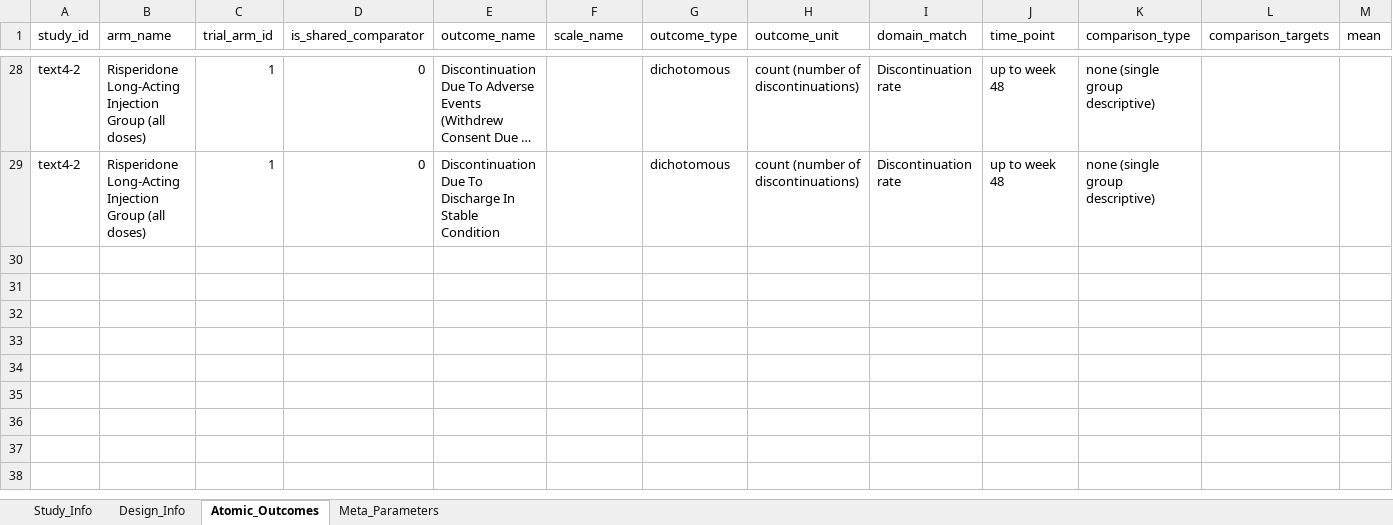
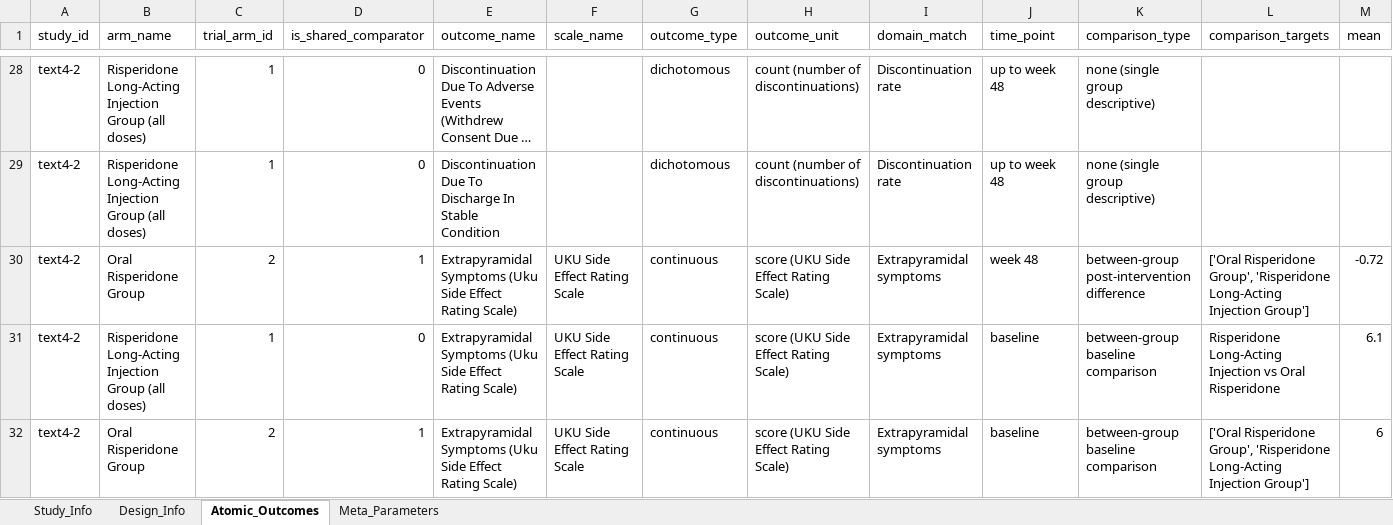
Before and after one commit to yijiajiajiajiajia/MAU-RCT-Extraction, an Excel workbook: Large-Scale Psychiatry Meta-Dataset/Gold Standard/meta_analysis_results_text4-2黄金标准.xlsx, sheet Atomic_Outcomes, drawn as a sheet; only a part is shown, gaps mark what is left out; long unchanged cells end in …; values as stored, in another font and other column widths than the file's, no borders; rows hold the shown columns only; the diff names each change by its address in the sheet, - before the commit and + after, or states it on an @@ line.

```diff
--- a/Large-Scale Psychiatry Meta-Dataset/Gold Standard/meta_analysis_results_text4-2黄金标准.xlsx (sheet Atomic_Outcomes)
+++ b/Large-Scale Psychiatry Meta-Dataset/Gold Standard/meta_analysis_results_text4-2黄金标准.xlsx (sheet Atomic_Outcomes)
+row 30: text4-2 | Oral Risperidone Group | 2 | 1 | Extrapyramidal Symptoms (Uku Side Effect Rating Scale) | UKU Side Effect Rating Scale | continuous | score (UKU Side Effect Rating Scale) | Extrapyramidal symptoms | week 48 | between-group post-intervention difference | ['Oral Risperidone Group', 'Risperidone Long-Acting Injection Group'] | -0.72
+row 31: text4-2 | Risperidone Long-Acting Injection Group (all doses) | 1 | 0 | Extrapyramidal Symptoms (Uku Side Effect Rating Scale) | UKU Side Effect Rating Scale | continuous | score (UKU Side Effect Rating Scale) | Extrapyramidal symptoms | baseline | between-group baseline comparison | Risperidone Long-Acting Injection vs Oral Risperidone | 6.1
+row 32: text4-2 | Oral Risperidone Group | 2 | 1 | Extrapyramidal Symptoms (Uku Side Effect Rating Scale) | UKU Side Effect Rating Scale | continuous | score (UKU Side Effect Rating Scale) | Extrapyramidal symptoms | baseline | between-group baseline comparison | ['Oral Risperidone Group', 'Risperidone Long-Acting Injection Group'] | 6
```
Also changed, not shown: Cardiovascular Meta-Dataset/Gold Standard/meta_analysis_results_text5-21黄金标准.xlsx, Large-Scale Psychiatry Meta-Dataset/Gold Standard/meta_analysis_results_text4-13黄金标准 .xlsx, 35 other files.
